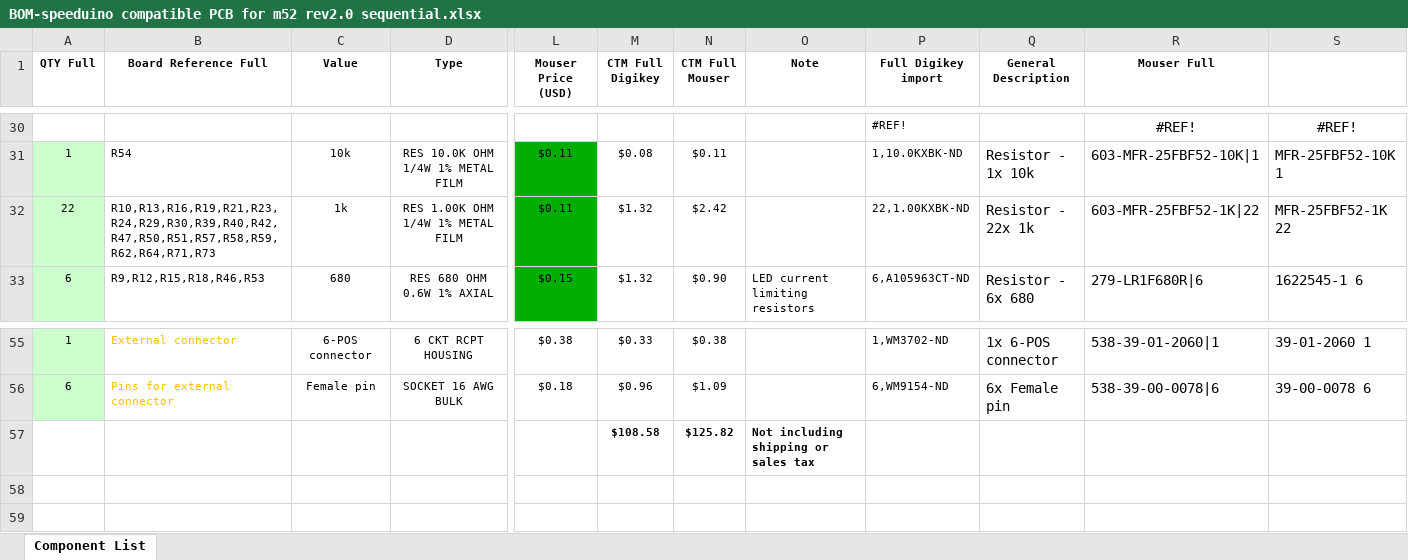
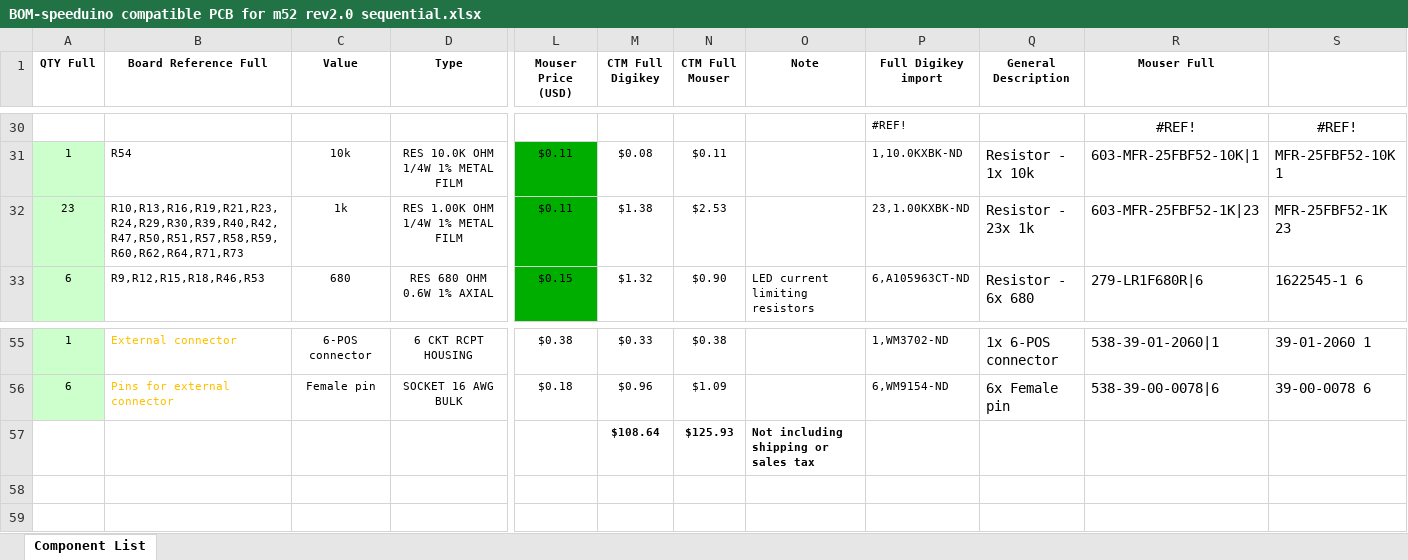
Before and after one commit to pazi88/Speeduino-M5x-PCBs, an Excel workbook: m52 PnP/Rev2.0 documents/BOM-speeduino compatible PCB for m52 rev2.0 sequential.xlsx, sheet Component List, drawn as a sheet; only a part is shown, gaps mark what is left out; values as stored, in another font and other column widths than the file's, no borders; the diff names each change by its address in the sheet, - before the commit and + after, or states it on an @@ line.

Commit message:
R60 was misssing.

```diff
--- a/m52 PnP/Rev2.0 documents/BOM-speeduino compatible PCB for m52 rev2.0 sequential.xlsx (sheet Component List)
+++ b/m52 PnP/Rev2.0 documents/BOM-speeduino compatible PCB for m52 rev2.0 sequential.xlsx (sheet Component List)
-A32 (QTY Full): 22
+A32 (QTY Full): 23
-B32 (Board Reference Full): R10,R13,R16,R19,R21,R23,R24,R29,R30,R39,R40,R42,R47,R50,R51,R57,R58,R59,R62,R64,R71,R73
+B32 (Board Reference Full): R10,R13,R16,R19,R21,R23,R24,R29,R30,R39,R40,R42,R47,R50,R51,R57,R58,R59,R60,R62,R64,R71,R73
-M32 (CTM Full Digikey): $1.32
+M32 (CTM Full Digikey): $1.38
-N32 (CTM Full Mouser): $2.42
+N32 (CTM Full Mouser): $2.53
-P32 (Full Digikey import): 22,1.00KXBK-ND
+P32 (Full Digikey import): 23,1.00KXBK-ND
-Q32 (General Description): Resistor - 22x 1k
+Q32 (General Description): Resistor - 23x 1k
-R32 (Mouser Full): 603-MFR-25FBF52-1K|22
+R32 (Mouser Full): 603-MFR-25FBF52-1K|23
-S32: MFR-25FBF52-1K 22
+S32: MFR-25FBF52-1K 23
-M57 (CTM Full Digikey): $108.58
+M57 (CTM Full Digikey): $108.64
-N57 (CTM Full Mouser): $125.82
+N57 (CTM Full Mouser): $125.93
```
